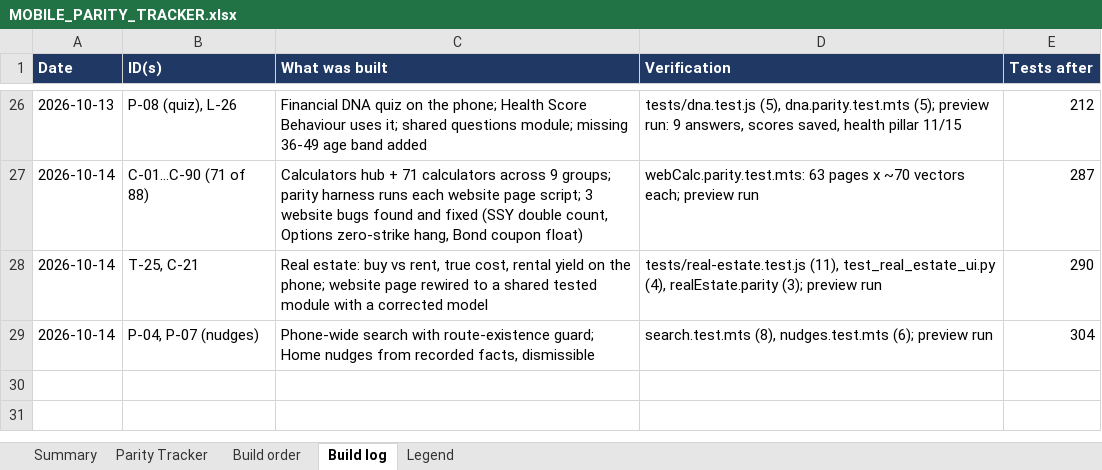
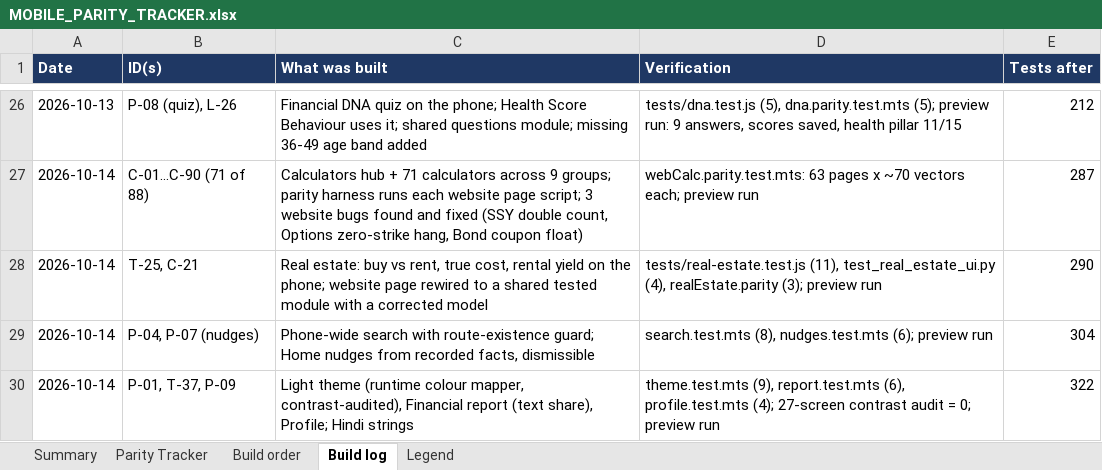
Before and after one commit to vikasmanjunath-dev/FIN-OS, an Excel workbook: docs/MOBILE_PARITY_TRACKER.xlsx, sheet Build log, drawn as a sheet; only a part is shown, gaps mark what is left out; values as stored, in another font and other column widths than the file's, no borders; the diff names each change by its address in the sheet, - before the commit and + after, or states it on an @@ line.

Commit message:
feat(mobile): light theme, one-page financial report, profile
Light theme (Settings -> Appearance: Auto / Dark / Light)
- Screens are written against the dark palette; in light mode the core
  components (View, Text, TextInput, ScrollView, TouchableOpacity,
  Pressable, Switch, ActivityIndicator, RefreshControl) map the colours
  they are about to draw, so no screen was edited. lib/themeCore.ts is
  the pure mapper: palette tokens -> hand-tuned light values, white
  overlays -> dark overlays, accents with alpha keep their alpha, shadows
  and scrims untouched. It is idempotent: a TouchableOpacity renders a
  View, so a colour can pass through two patched components.
- SVG charts and gradients use useThemed() / components/Gradient.tsx; the
  status bar follows the mode; a disabled send icon no longer vanishes.
- theme.test.mts: every text token meets WCAG AA on the page and on a
  card, and every accent on its own 15% tint. scripts/theme-audit.py
  walks 27 screens in the Expo web preview and reports any text under AA
  (0 findings).
- The website's app has only dark and light (Bloomberg / Saffron exist
  only in the stock platform and Arya panel), so Auto / Dark / Light is
  the whole app-wide set.

Financial report (app/tools/report.tsx, lib/report.ts)
- A one-page plain-text summary from recorded figures only: net worth,
  cash flow, safety net, scores, goals, long-term accounts, what is due.
  Unrecorded reads "Not recorded"; the FIRE line is omitted when it would
  rest on a default spend; a switch leaves amounts out.
- Shared through the share sheet (clipboard / Web Share on web). Text, not
  PDF: a PDF needs a native module and a device build to verify it.

Profile (app/profile.tsx, lib/profile.ts)
- Name, age, monthly income, dependents on the website's keys, so the
  Money Score, retirement and insurance numbers use them. Validated;
  emptied fields are removed; each says what it is used for. No phone,
  e-mail, address, PAN or Aadhaar. Settings links to it instead of
  holding duplicate fields. New nudge when fewer than 3 are filled.

Also: search entries, privacy "what is on this phone" entries, first-pass
Hindi strings, Home nudge card inset. Tests 322. Tracker: P-01, T-37 and
P-09 Done.

```diff
--- a/docs/MOBILE_PARITY_TRACKER.xlsx (sheet Build log)
+++ b/docs/MOBILE_PARITY_TRACKER.xlsx (sheet Build log)
+row 30: 2026-10-14 | P-01, T-37, P-09 | Light theme (runtime colour mapper, contrast-audited), Financial report (text share), Profile; Hindi strings | theme.test.mts (9), report.test.mts (6), profile.test.mts (4); 27-screen contrast audit = 0; preview run | 322
```
Also changed, not shown: sheet Parity Tracker, 31 other files.
